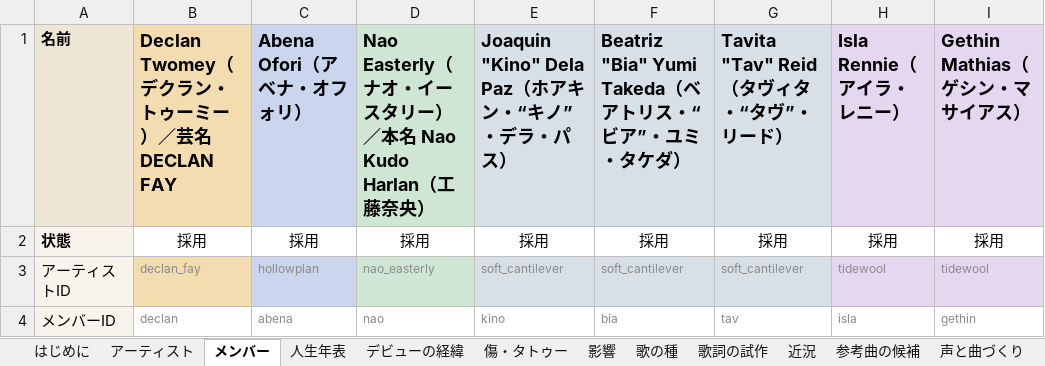
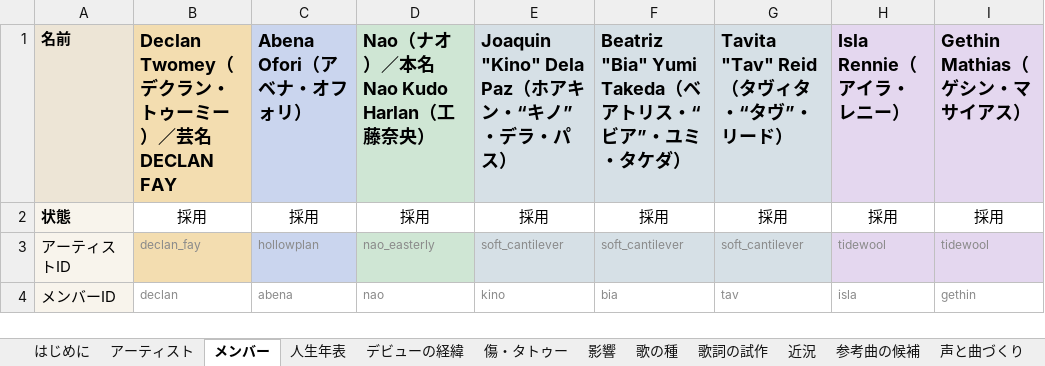
Before and after one commit to 5newold111/Eather-Archi, an Excel workbook: music-label/artists.xlsx, sheet メンバー, drawn as a sheet; only a part is shown; values as stored, in another font and other column widths than the file's, no borders; conditional formats not drawn; the diff names each change by its address in the sheet, - before the commit and + after, or states it on an @@ line.

```diff
--- a/music-label/artists.xlsx (sheet メンバー)
+++ b/music-label/artists.xlsx (sheet メンバー)
-D1: Nao Easterly（ナオ・イースタリー）／本名 Nao Kudo Harlan（工藤奈央）
+D1: Nao（ナオ）／本名 Nao Kudo Harlan（工藤奈央）
```
Also changed, not shown: sheet アーティスト, sheet 声と曲づくり, 11 other files.
